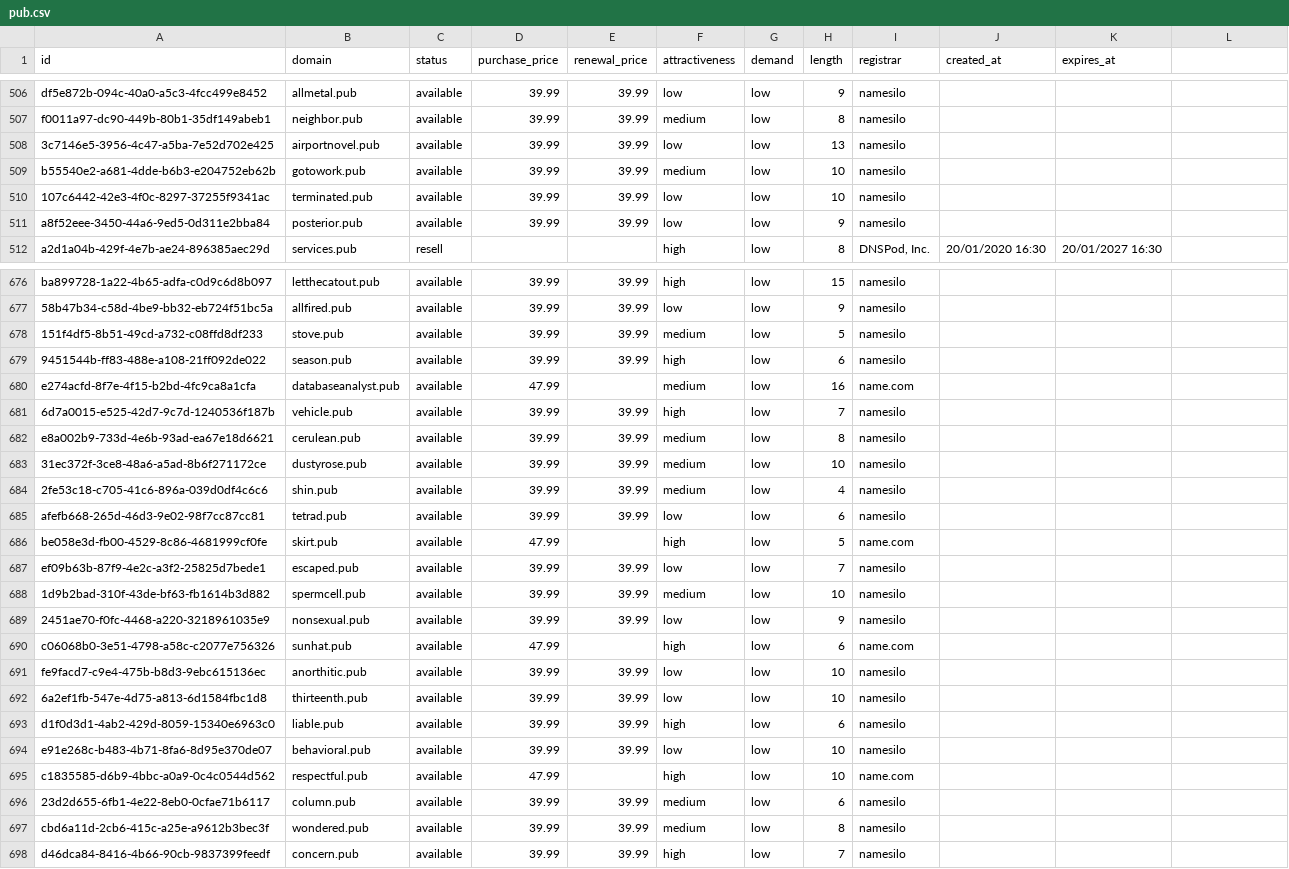
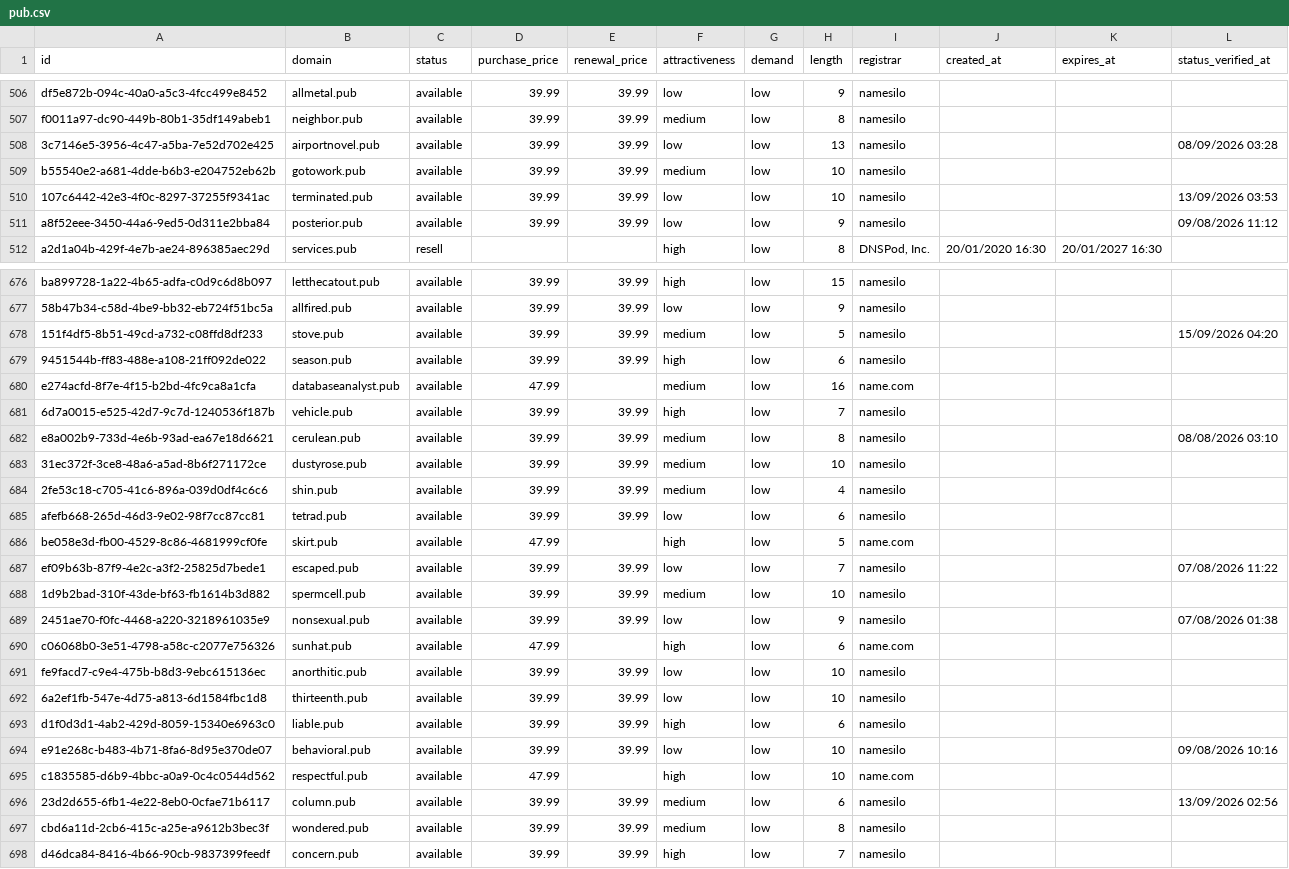
Before and after one commit to UniqueDomains/pub-oneword-domains, a CSV file: pub.csv, drawn as a sheet; only a part is shown, gaps mark what is left out; the diff covers the shown part only.

```diff
--- a/pub.csv
+++ b/pub.csv
@@ -1 +1 @@
-id,domain,status,purchase_price,renewal_price,attractiveness,demand,length,registrar,created_at,expires_at
+id,domain,status,purchase_price,renewal_price,attractiveness,demand,length,registrar,created_at,expires_at,status_verified_at
@@ -508 +508 @@ f0011a97-dc90-449b-80b1-35df149abeb1,neighbor.pub,available,39.99,39.99,medium,l
-3c7146e5-3956-4c47-a5ba-7e52d702e425,airportnovel.pub,available,39.99,39.99,low,low,13,namesilo,,
+3c7146e5-3956-4c47-a5ba-7e52d702e425,airportnovel.pub,available,39.99,39.99,low,low,13,namesilo,,,08/09/2026 03:28
@@ -510,2 +510,2 @@ b55540e2-a681-4dde-b6b3-e204752eb62b,gotowork.pub,available,39.99,39.99,medium,l
-107c6442-42e3-4f0c-8297-37255f9341ac,terminated.pub,available,39.99,39.99,low,low,10,namesilo,,
-a8f52eee-3450-44a6-9ed5-0d311e2bba84,posterior.pub,available,39.99,39.99,low,low,9,namesilo,,
+107c6442-42e3-4f0c-8297-37255f9341ac,terminated.pub,available,39.99,39.99,low,low,10,namesilo,,,13/09/2026 03:53
+a8f52eee-3450-44a6-9ed5-0d311e2bba84,posterior.pub,available,39.99,39.99,low,low,9,namesilo,,,09/08/2026 11:12
@@ -678 +678 @@ ba899728-1a22-4b65-adfa-c0d9c6d8b097,letthecatout.pub,available,39.99,39.99,high
-151f4df5-8b51-49cd-a732-c08ffd8df233,stove.pub,available,39.99,39.99,medium,low,5,namesilo,,
+151f4df5-8b51-49cd-a732-c08ffd8df233,stove.pub,available,39.99,39.99,medium,low,5,namesilo,,,15/09/2026 04:20
@@ -682 +682 @@ e274acfd-8f7e-4f15-b2bd-4fc9ca8a1cfa,databaseanalyst.pub,available,47.99,,medium
-e8a002b9-733d-4e6b-93ad-ea67e18d6621,cerulean.pub,available,39.99,39.99,medium,low,8,namesilo,,
+e8a002b9-733d-4e6b-93ad-ea67e18d6621,cerulean.pub,available,39.99,39.99,medium,low,8,namesilo,,,08/08/2026 03:10
@@ -687 +687 @@ be058e3d-fb00-4529-8c86-4681999cf0fe,skirt.pub,available,47.99,,high,low,5,name.
-ef09b63b-87f9-4e2c-a3f2-25825d7bede1,escaped.pub,available,39.99,39.99,low,low,7,namesilo,,
+ef09b63b-87f9-4e2c-a3f2-25825d7bede1,escaped.pub,available,39.99,39.99,low,low,7,namesilo,,,07/08/2026 11:22
@@ -689 +689 @@ ef09b63b-87f9-4e2c-a3f2-25825d7bede1,escaped.pub,available,39.99,39.99,low,low,7
-2451ae70-f0fc-4468-a220-3218961035e9,nonsexual.pub,available,39.99,39.99,low,low,9,namesilo,,
+2451ae70-f0fc-4468-a220-3218961035e9,nonsexual.pub,available,39.99,39.99,low,low,9,namesilo,,,07/08/2026 01:38
@@ -694 +694 @@ d1f0d3d1-4ab2-429d-8059-15340e6963c0,liable.pub,available,39.99,39.99,high,low,6
-e91e268c-b483-4b71-8fa6-8d95e370de07,behavioral.pub,available,39.99,39.99,low,low,10,namesilo,,
+e91e268c-b483-4b71-8fa6-8d95e370de07,behavioral.pub,available,39.99,39.99,low,low,10,namesilo,,,09/08/2026 10:16
@@ -696 +696 @@ c1835585-d6b9-4bbc-a0a9-0c4c0544d562,respectful.pub,available,47.99,,high,low,10
-23d2d655-6fb1-4e22-8eb0-0cfae71b6117,column.pub,available,39.99,39.99,medium,low,6,namesilo,,
+23d2d655-6fb1-4e22-8eb0-0cfae71b6117,column.pub,available,39.99,39.99,medium,low,6,namesilo,,,13/09/2026 02:56
```
Also changed, not shown: 125 edited cells elsewhere in this file, 6 other files.
